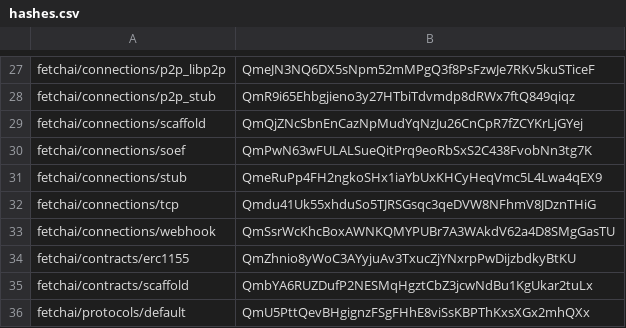
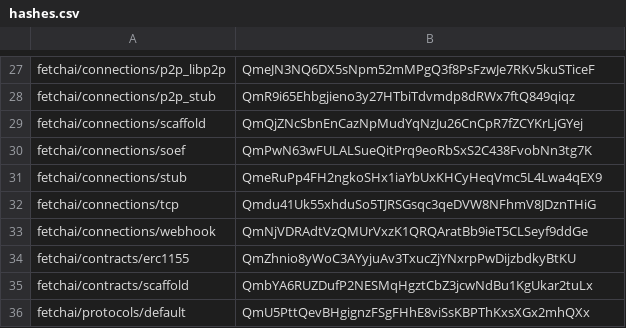
Before and after one commit to fetchai/agents-aea, a CSV file: packages/hashes.csv, drawn as a sheet; only a part is shown, gaps mark what is left out.

```diff
--- a/packages/hashes.csv
+++ b/packages/hashes.csv
@@ -32,3 +32,3 @@ fetchai/connections/stub,QmeRuPp4FH2ngkoSHx1iaYbUxKHCyHeqVmc5L4Lwa4qEX9
 fetchai/connections/tcp,Qmdu41Uk55xhduSo5TJRSGsqc3qeDVW8NFhmV8JDznTHiG
-fetchai/connections/webhook,QmSsrWcKhcBoxAWNKQMYPUBr7A3WAkdV62a4D8SMgGasTU
+fetchai/connections/webhook,QmNjVDRAdtVzQMUrVxzK1QRQAratBb9ieT5CLSeyf9ddGe
 fetchai/contracts/erc1155,QmZhnio8yWoC3AYyjuAv3TxucZjYNxrpPwDijzbdkyBtKU
```
Also changed, not shown: 3 other files.
